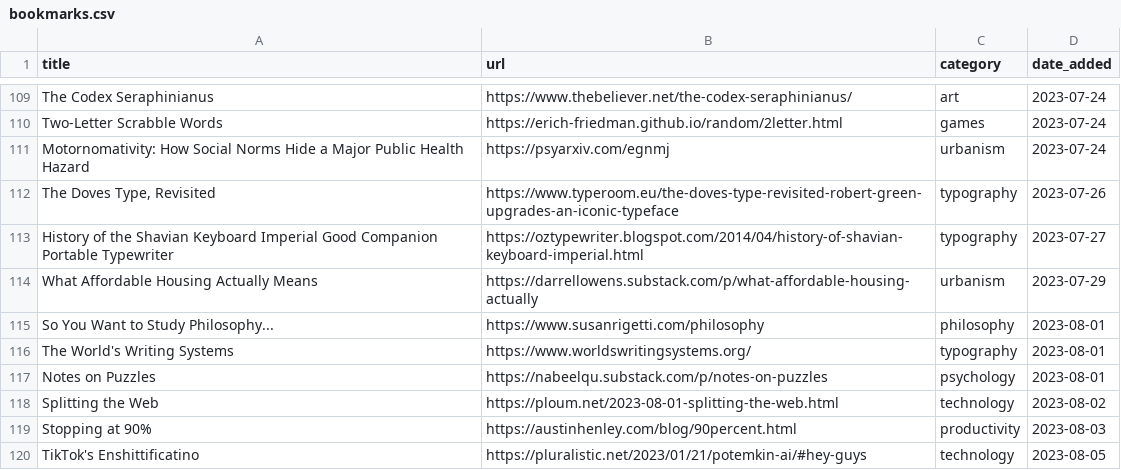
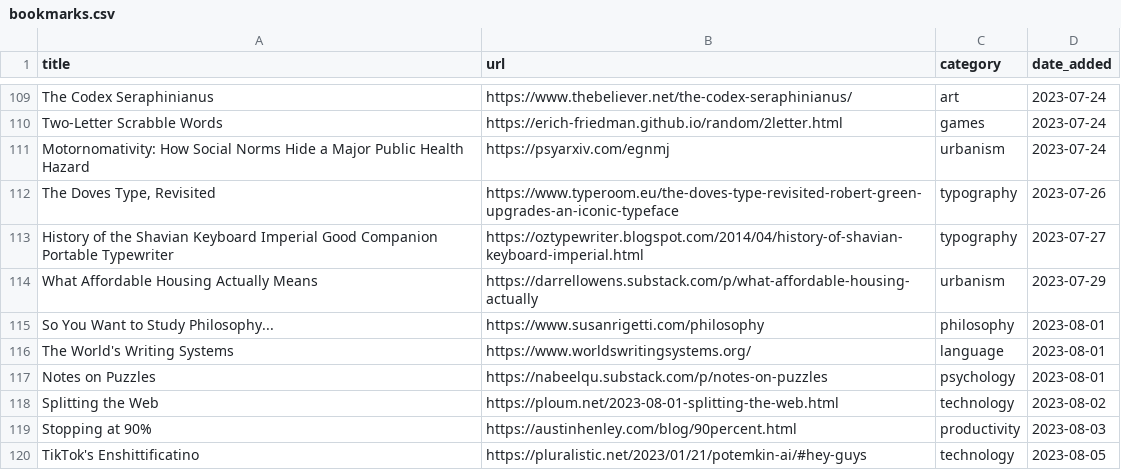
Before and after one commit to jdonland/bookmarks, a CSV file: bookmarks.csv, drawn as a sheet; only a part is shown, gaps mark what is left out.

Commit message:
change category of world's writing systems

```diff
--- a/bookmarks.csv
+++ b/bookmarks.csv
@@ -115,3 +115,3 @@ What Affordable Housing Actually Means,https://darrellowens.substack.com/p/what-
 So You Want to Study Philosophy...,https://www.susanrigetti.com/philosophy,philosophy,2023-08-01
-"The World's Writing Systems",https://www.worldswritingsystems.org/,typography,2023-08-01
+"The World's Writing Systems",https://www.worldswritingsystems.org/,language,2023-08-01
 Notes on Puzzles,https://nabeelqu.substack.com/p/notes-on-puzzles,psychology,2023-08-01
```
Also changed, not shown: 1 other file.
